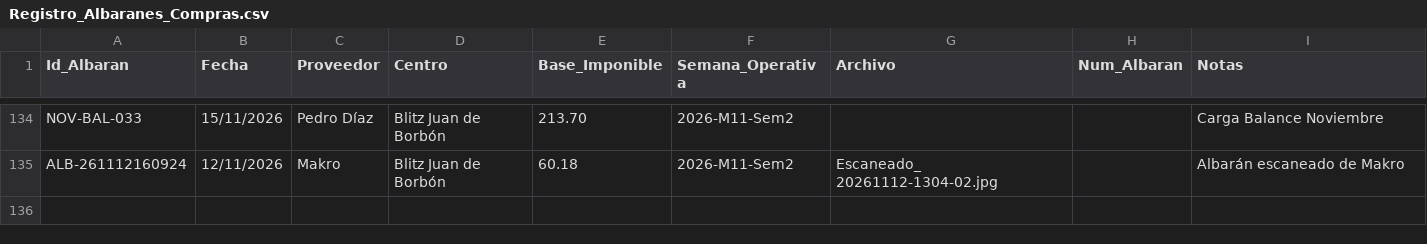
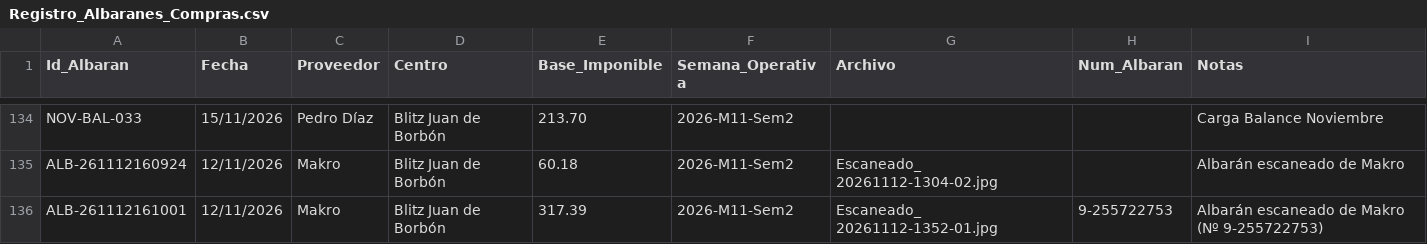
Before and after one commit to salvaandreo-lab/blitz-stock, a CSV file: Registro_Albaranes_Compras.csv, drawn as a sheet; only a part is shown, gaps mark what is left out.

Commit message:
Actualización de Registro_Albaranes_Compras.csv

```diff
--- a/Registro_Albaranes_Compras.csv
+++ b/Registro_Albaranes_Compras.csv
@@ -135 +135,2 @@ NOV-BAL-033,15/11/2026,Pedro Díaz,Blitz Juan de Borbón,213.70,2026-M11-Sem2,,,
 ALB-261112160924,12/11/2026,Makro,Blitz Juan de Borbón,60.18,2026-M11-Sem2,Escaneado_ 20261112-1304-02.jpg,,Albarán escaneado de Makro
+ALB-261112161001,12/11/2026,Makro,Blitz Juan de Borbón,317.39,2026-M11-Sem2,Escaneado_ 20261112-1352-01.jpg,9-255722753,Albarán escaneado de Makro (Nº 9-255722753)
```
